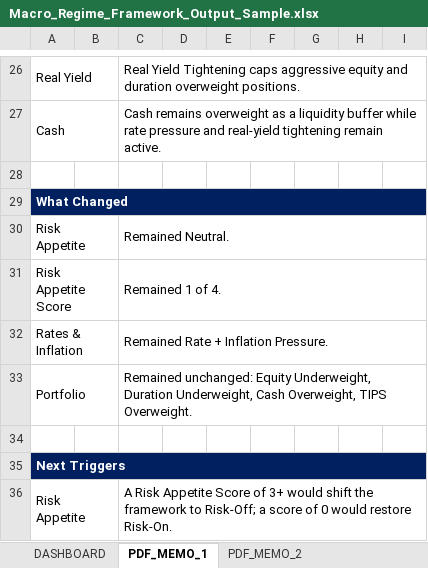
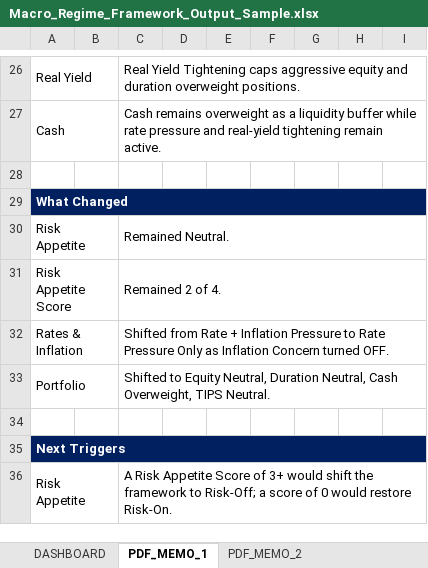
Before and after one commit to LeoJunghyunIm/macro-regime-portfolio-framework, an Excel workbook: sample_output/Macro_Regime_Framework_Output_Sample.xlsx, sheet PDF_MEMO_1, drawn as a sheet; only a part is shown, gaps mark what is left out; values as stored, in another font and other column widths than the file's, no borders; the diff covers the shown part only; the diff names each change by its address in the sheet, - before the commit and + after, or states it on an @@ line.

```diff
--- a/sample_output/Macro_Regime_Framework_Output_Sample.xlsx (sheet PDF_MEMO_1)
+++ b/sample_output/Macro_Regime_Framework_Output_Sample.xlsx (sheet PDF_MEMO_1)
-C31: Remained 1 of 4.
+C31: Remained 2 of 4.
-C32: Remained Rate + Inflation Pressure.
+C32: Shifted from Rate + Inflation Pressure to Rate Pressure Only as Inflation Concern turned OFF.
-C33: Remained unchanged: Equity Underweight, Duration Underweight, Cash Overweight, TIPS Overweight.
+C33: Shifted to Equity Neutral, Duration Neutral, Cash Overweight, TIPS Neutral.
```
Also changed, not shown: 11 edited cells elsewhere in this sheet, sheet Risk Appetite, sheet Portfolio Router, sheet Regime Co-occurrence, sheet Rates & Inflation, sheet DASHBOARD, sheet Data Quality, 1 more sheet, hidden cells, charts or pictures, 4 other files.
